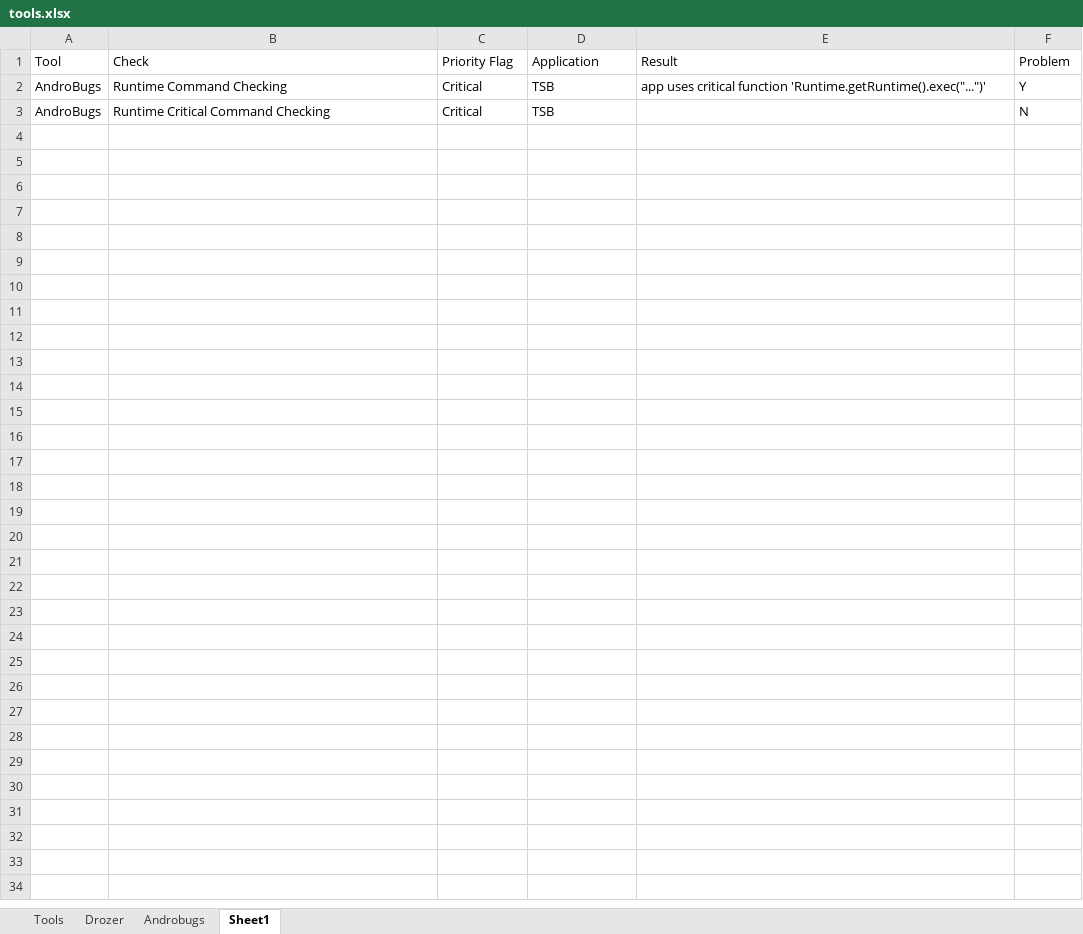
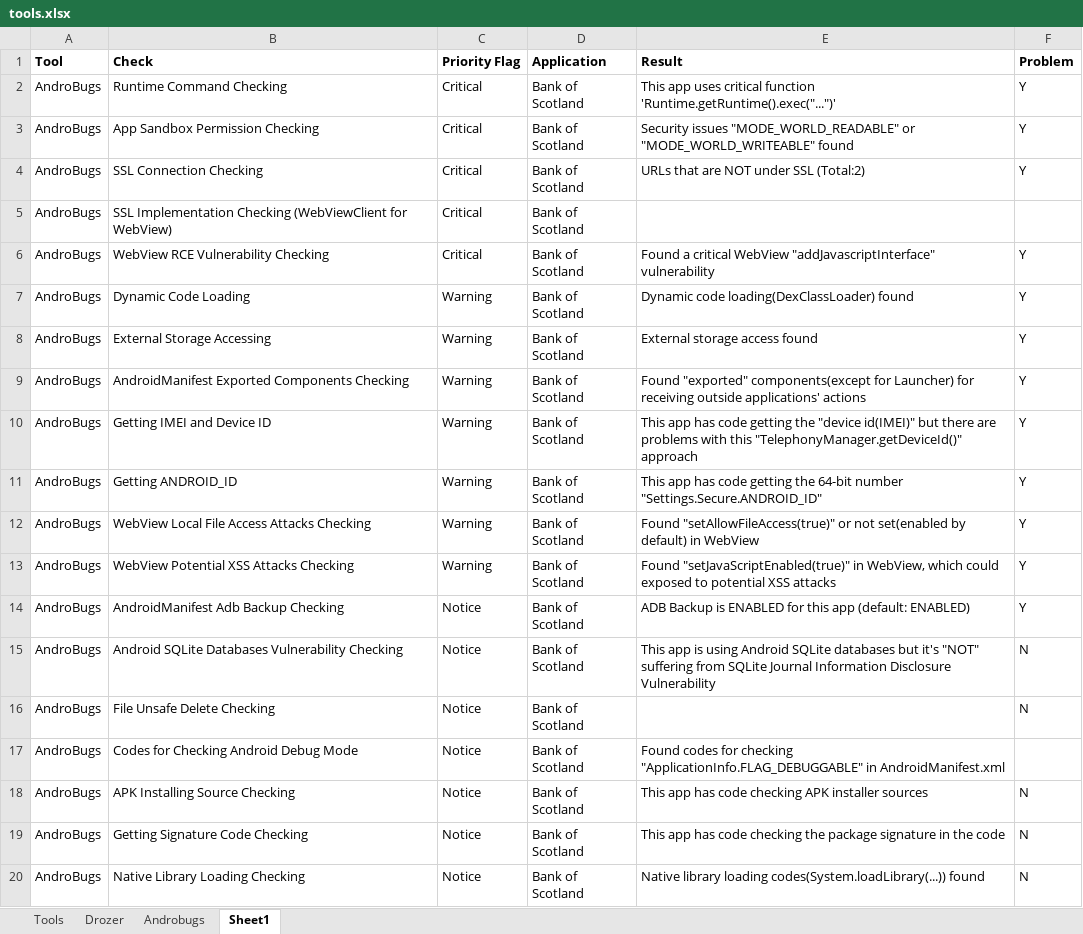
Before and after one commit to monica28/projectpaper, an Excel workbook: tools.xlsx, sheet Sheet1, drawn as a sheet; only a part is shown; values as stored, in another font and other column widths than the file's, no borders; removed rows and columns are numbered as before the commit, all else as after; the diff covers the shown part only; the diff names each change by its address in the sheet, - before the commit and + after, or states it on an @@ line.

Commit message:
results update

```diff
--- a/tools.xlsx (sheet Sheet1)
+++ b/tools.xlsx (sheet Sheet1)
-A1:F1 bold: off
+A1:F1 bold: on
-D2 (Application): TSB
+D2 (Application): Bank of Scotland
-E2 (Result): app uses…
+E2 (Result): This app uses…
-row 3: AndroBugs | Runtime Critical Command Checking | Critical | TSB |  | N
+row 3: AndroBugs | App Sandbox Permission Checking | Critical | Bank of Scotland | Security issues "MODE_WORLD_READABLE" or "MODE_WORLD_WRITEABLE" found | Y
+row 4: AndroBugs | SSL Connection Checking | Critical | Bank of Scotland | URLs that are NOT under SSL (Total:2) | Y
+row 5: AndroBugs | SSL Implementation Checking (WebViewClient for WebView) | Critical | Bank of Scotland
+row 6: AndroBugs | WebView RCE Vulnerability Checking | Critical | Bank of Scotland | Found a critical WebView "addJavascriptInterface" vulnerability | Y
+row 7: AndroBugs | Dynamic Code Loading | Warning | Bank of Scotland | Dynamic code loading(DexClassLoader) found | Y
+row 8: AndroBugs | External Storage Accessing | Warning | Bank of Scotland | External storage access found | Y
+row 9: AndroBugs | AndroidManifest Exported Components Checking | Warning | Bank of Scotland | Found "exported" components(except for Launcher) for receiving outside applications' actions | Y
+row 10: AndroBugs | Getting IMEI and Device ID | Warning | Bank of Scotland | This app has code getting the "device id(IMEI)" but there are problems with this "TelephonyManager.getDeviceId()" approach | Y
+row 11: AndroBugs | Getting ANDROID_ID | Warning | Bank of Scotland | This app has code getting the 64-bit number "Settings.Secure.ANDROID_ID" | Y
+row 12: AndroBugs | WebView Local File Access Attacks Checking | Warning | Bank of Scotland | Found "setAllowFileAccess(true)" or not set(enabled by default) in WebView | Y
+row 13: AndroBugs | WebView Potential XSS Attacks Checking | Warning | Bank of Scotland | Found "setJavaScriptEnabled(true)" in WebView, which could exposed to potential XSS attacks | Y
+row 14: AndroBugs | AndroidManifest Adb Backup Checking | Notice | Bank of Scotland | ADB Backup is ENABLED for this app (default: ENABLED) | Y
+row 15: AndroBugs | Android SQLite Databases Vulnerability Checking | Notice | Bank of Scotland | This app is using Android SQLite databases but it's "NOT" suffering from SQLite Journal Information Disclosure Vulnerability | N
+row 16: AndroBugs | File Unsafe Delete Checking | Notice | Bank of Scotland |  | N
+row 17: AndroBugs | Codes for Checking Android Debug Mode | Notice | Bank of Scotland | Found codes for checking "ApplicationInfo.FLAG_DEBUGGABLE" in AndroidManifest.xml
+row 18: AndroBugs | APK Installing Source Checking | Notice | Bank of Scotland | This app has code checking APK installer sources | N
+row 19: AndroBugs | Getting Signature Code Checking | Notice | Bank of Scotland | This app has code checking the package signature in the code | N
+row 20: AndroBugs | Native Library Loading Checking | Notice | Bank of Scotland | Native library loading codes(System.loadLibrary(...)) found | N
```
Also changed, not shown: 32 added rows elsewhere in this sheet.
